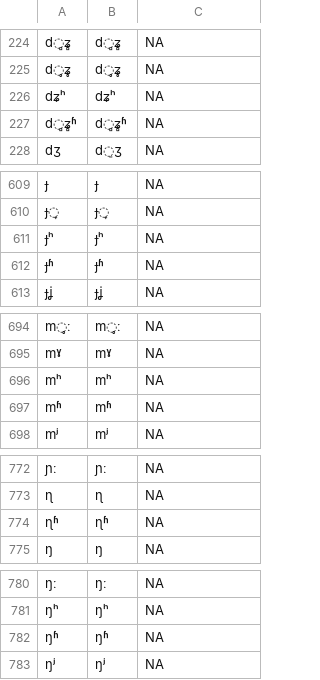
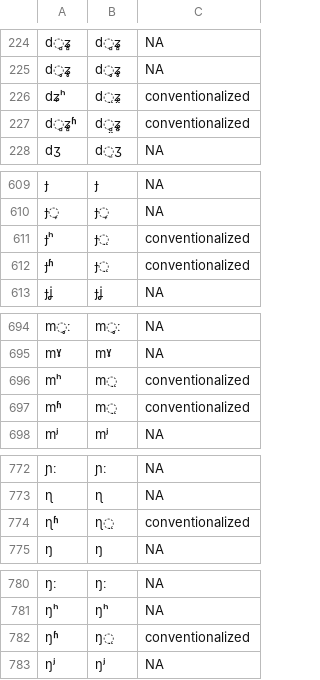
Before and after one commit to phoible/dev, a TSV file: raw-data/EA/EA_IPA_correspondences.tsv, drawn as a sheet; only a part is shown, gaps mark what is left out; the diff covers the shown part only; the diff names each change by its address in the sheet, - before the commit and + after, or states it on an @@ line.

Commit message:
Fix EA breathy (#347)
* conventionalize EA (mostly breathy voicing)

* regen data

* add tests

```diff
--- a/raw-data/EA/EA_IPA_correspondences.tsv
+++ b/raw-data/EA/EA_IPA_correspondences.tsv
-B226: dʑʰ
+B226: d̤ʑ̤
-C226:C227: NA
+C226:C227: conventionalized
-B227: d̻ʑ̻ʱ
+B227: d̻̤ʑ̻̤
-B611: ɟʰ
+B611: ɟ̤
-C611:C612: NA
+C611:C612: conventionalized
-B612: ɟʱ
+B612: ɟ̤
-B696: mʰ
+B696: m̤
-C696:C697: NA
+C696:C697: conventionalized
-B697: mʱ
+B697: m̤
-B774: ɳʱ
+B774: ɳ̤
-C774: NA
+C774: conventionalized
-B782: ŋʱ
+B782: ŋ̤
-C782: NA
+C782: conventionalized
```
Also changed, not shown: 69 edited cells elsewhere in this file, 1 other file.
